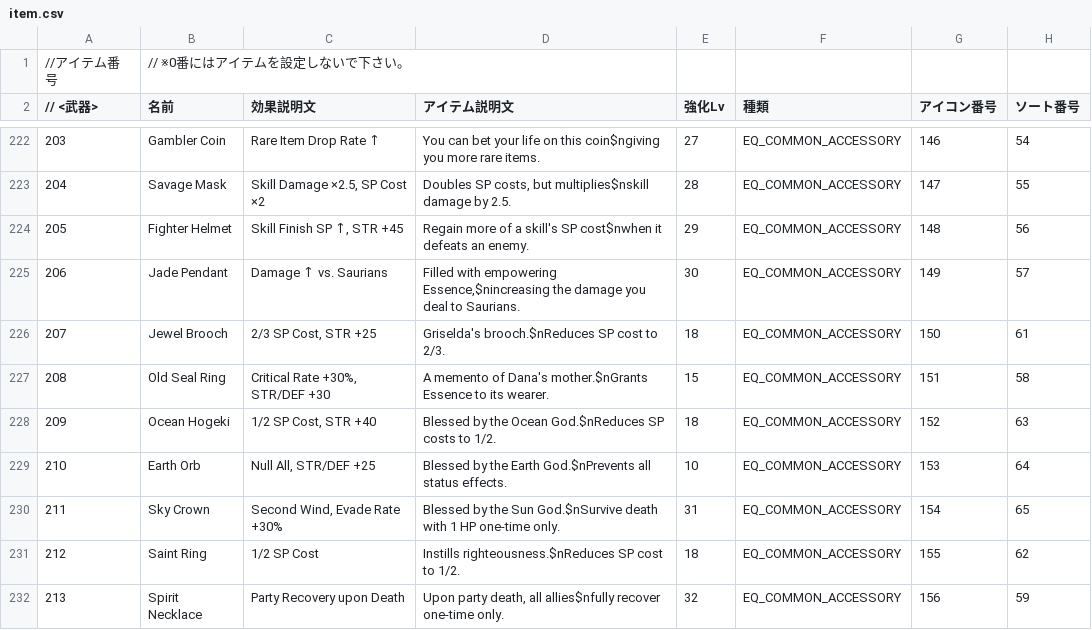
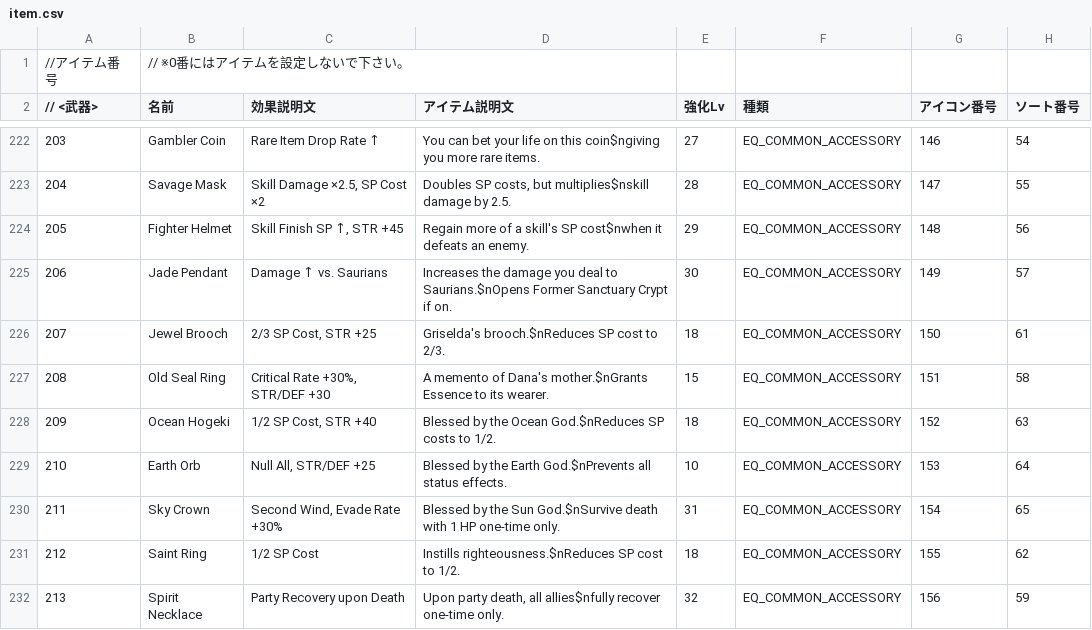
Before and after one commit to junglechief87/Ys-8-Seiren-Shuffle-Lite, a CSV file: text/en/item.csv, drawn as a sheet; only a part is shown, gaps mark what is left out; the diff names each change by its address in the sheet, - before the commit and + after, or states it on an @@ line.

Commit message:
progressive super items updates

```diff
--- a/text/en/item.csv
+++ b/text/en/item.csv
-D225 (アイテム説明文): Filled with empowering Essence,$nincreasing the damage you deal to Saurians.
+D225 (アイテム説明文): Increases the damage you deal to Saurians.$nOpens Former Sanctuary Crypt if on.
```
Also changed, not shown: 4 other files.
